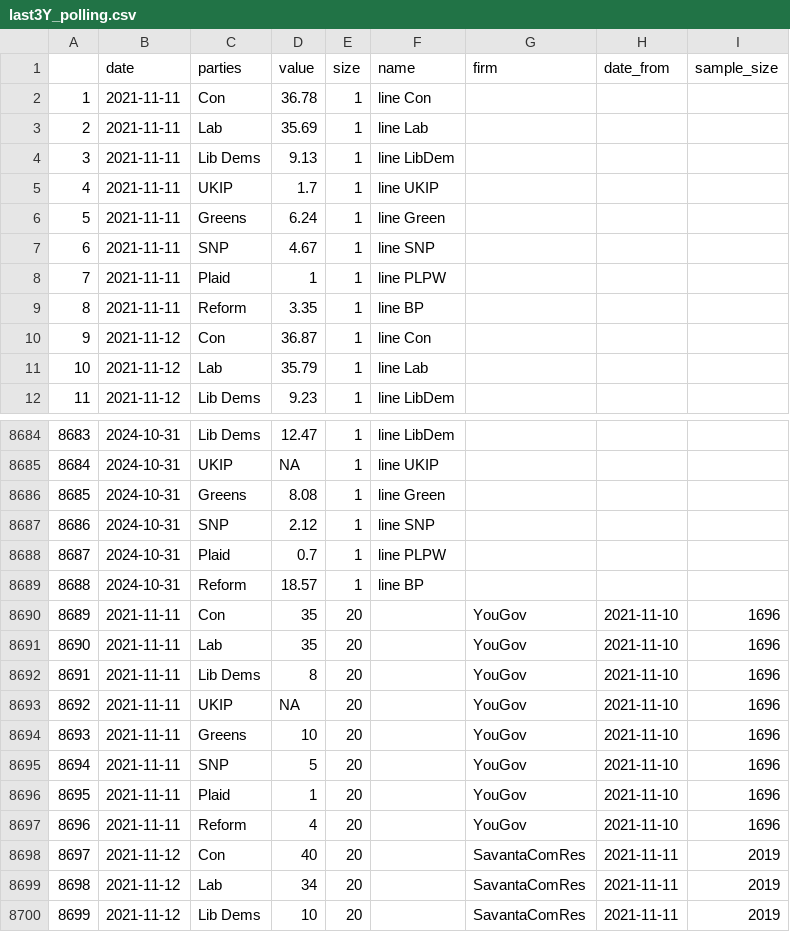
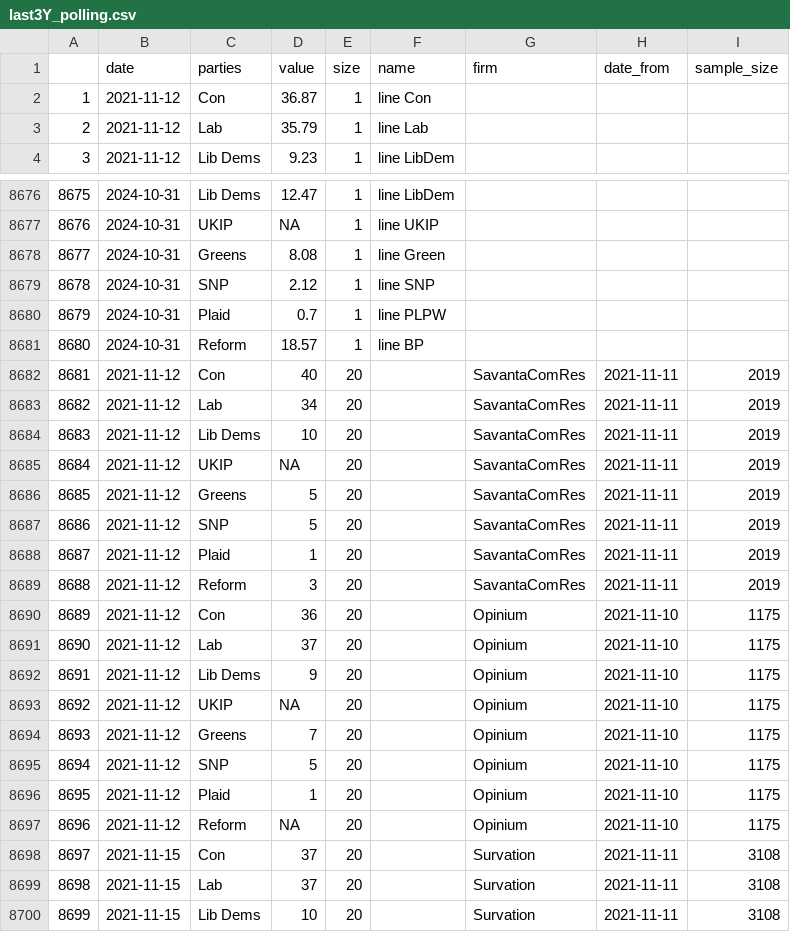
Before and after one commit to vfillis/automated-polling, a CSV file: data/last3Y_polling.csv, drawn as a sheet; only a part is shown, gaps mark what is left out; the shorter side is filled out with more unchanged rows; removed rows and columns are numbered as before the commit, all else as after; the diff names each change by its address in the sheet, - before the commit and + after, or states it on an @@ line.

```diff
--- a/data/last3Y_polling.csv
+++ b/data/last3Y_polling.csv
-row 2: 1 | 2021-11-11 | Con | 36.78 | 1 | line Con
-row 3: 2 | 2021-11-11 | Lab | 35.69 | 1 | line Lab
-row 4: 3 | 2021-11-11 | Lib Dems | 9.13 | 1 | line LibDem
-row 5: 4 | 2021-11-11 | UKIP | 1.7 | 1 | line UKIP
-row 6: 5 | 2021-11-11 | Greens | 6.24 | 1 | line Green
-row 7: 6 | 2021-11-11 | SNP | 4.67 | 1 | line SNP
-row 8: 7 | 2021-11-11 | Plaid | 1 | 1 | line PLPW
-row 9: 8 | 2021-11-11 | Reform | 3.35 | 1 | line BP
@@ column A renumbered from row 2 down @@
-row 8690: 8689 | 2021-11-11 | Con | 35 | 20 |  | YouGov | 2021-11-10 | 1696
-row 8691: 8690 | 2021-11-11 | Lab | 35 | 20 |  | YouGov | 2021-11-10 | 1696
-row 8692: 8691 | 2021-11-11 | Lib Dems | 8 | 20 |  | YouGov | 2021-11-10 | 1696
-row 8693: 8692 | 2021-11-11 | UKIP | NA | 20 |  | YouGov | 2021-11-10 | 1696
-row 8694: 8693 | 2021-11-11 | Greens | 10 | 20 |  | YouGov | 2021-11-10 | 1696
-row 8695: 8694 | 2021-11-11 | SNP | 5 | 20 |  | YouGov | 2021-11-10 | 1696
-row 8696: 8695 | 2021-11-11 | Plaid | 1 | 20 |  | YouGov | 2021-11-10 | 1696
-row 8697: 8696 | 2021-11-11 | Reform | 4 | 20 |  | YouGov | 2021-11-10 | 1696
```
Also changed, not shown: data/538-generic-ballot-scatter.csv, data/forest_fires_world.csv.
